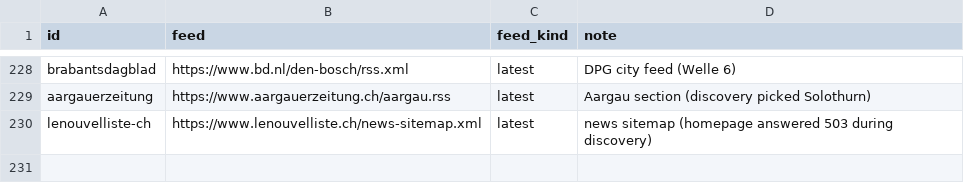
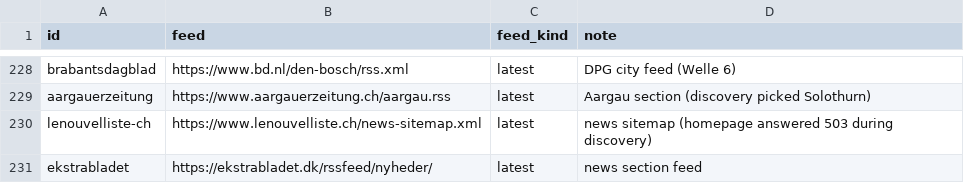
Before and after one commit to visual-dimensions/diurna, a CSV file: data/feed_overrides.csv, drawn as a sheet; only a part is shown, gaps mark what is left out; the diff names each change by its address in the sheet, - before the commit and + after, or states it on an @@ line.

```diff
--- a/data/feed_overrides.csv
+++ b/data/feed_overrides.csv
+row 231: ekstrabladet | https://ekstrabladet.dk/rssfeed/nyheder/ | latest | news section feed
```
Also changed, not shown: data/geocode_report.csv, 14 other files.
